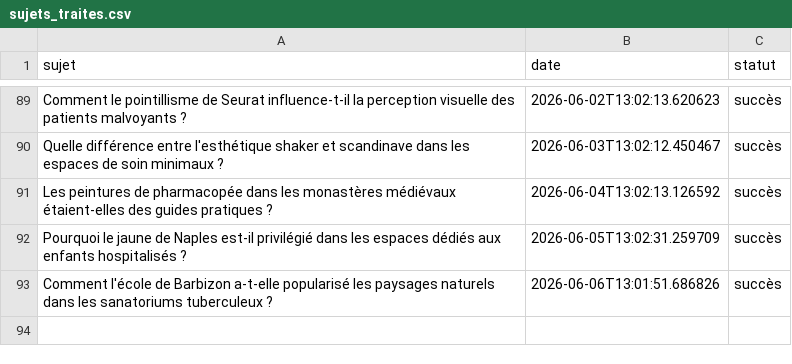
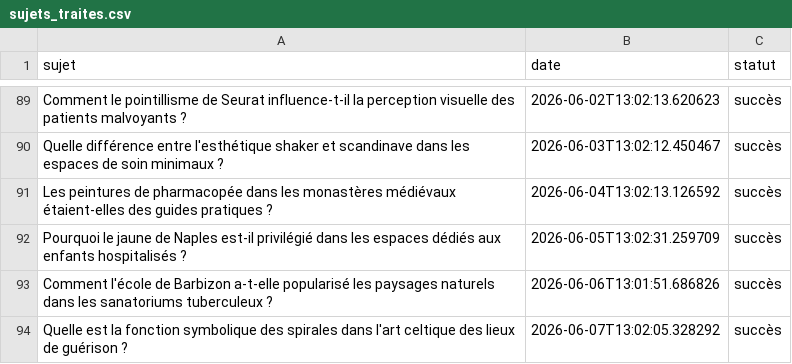
Before and after one commit to Metalosmose21/Cabinet-m-dical-1-, a CSV file: sujets_traites.csv, drawn as a sheet; only a part is shown, gaps mark what is left out; the diff names each change by its address in the sheet, - before the commit and + after, or states it on an @@ line.

```diff
--- a/sujets_traites.csv
+++ b/sujets_traites.csv
+row 94: Quelle est la fonction symbolique des spirales dans l'art celtique des lieux de guérison ? | 2026-06-07T13:02:05.328292 | succès
```
Also changed, not shown: sujets.csv.
